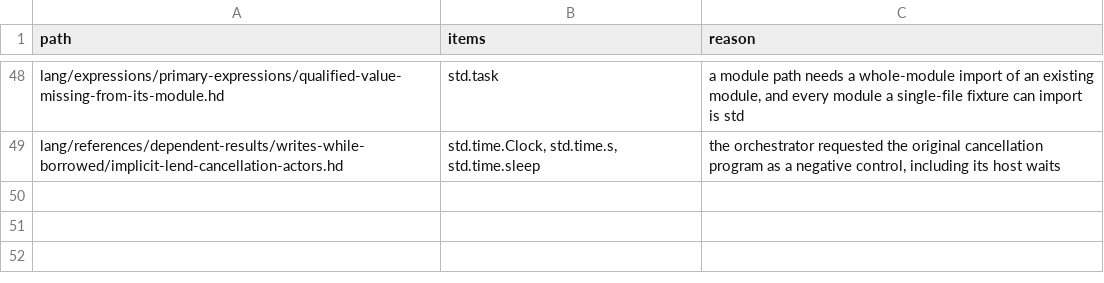
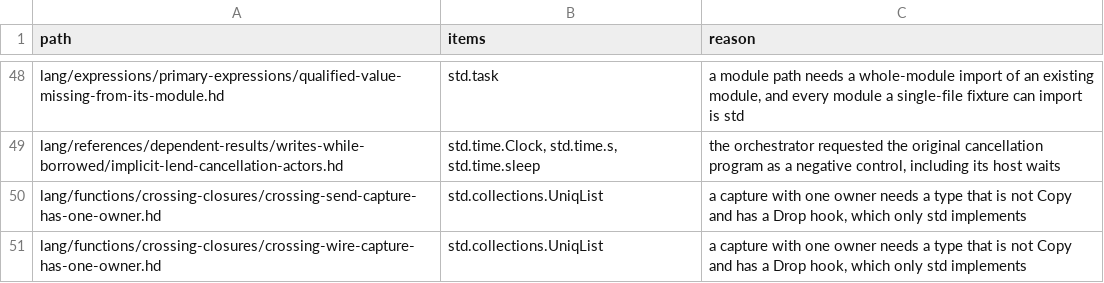
Before and after one commit to HerringtonDarkholme/hd-lang, a TSV file: spec/conformance/tier-crossings.tsv, drawn as a sheet; only a part is shown, gaps mark what is left out.

```diff
--- a/spec/conformance/tier-crossings.tsv
+++ b/spec/conformance/tier-crossings.tsv
@@ -49 +49,3 @@ lang/expressions/primary-expressions/qualified-value-missing-from-its-module.hd
 lang/references/dependent-results/writes-while-borrowed/implicit-lend-cancellation-actors.hd	std.time.Clock, std.time.s, std.time.sleep	the orchestrator requested the original cancellation program as a negative control, including its host waits
+lang/functions/crossing-closures/crossing-send-capture-has-one-owner.hd	std.collections.UniqList	a capture with one owner needs a type that is not Copy and has a Drop hook, which only std implements
+lang/functions/crossing-closures/crossing-wire-capture-has-one-owner.hd	std.collections.UniqList	a capture with one owner needs a type that is not Copy and has a Drop hook, which only std implements
```
Also changed, not shown: 32 other files.
